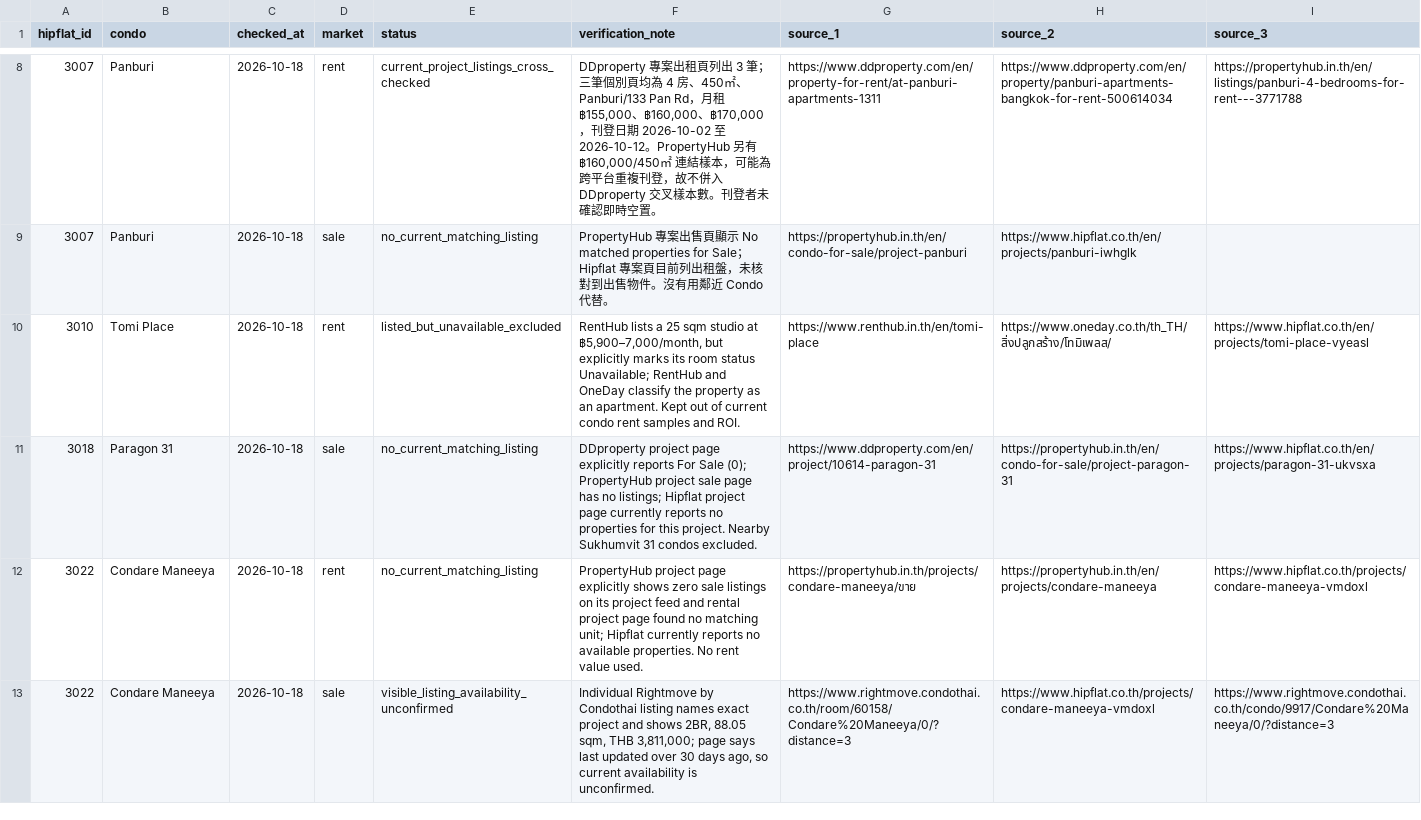
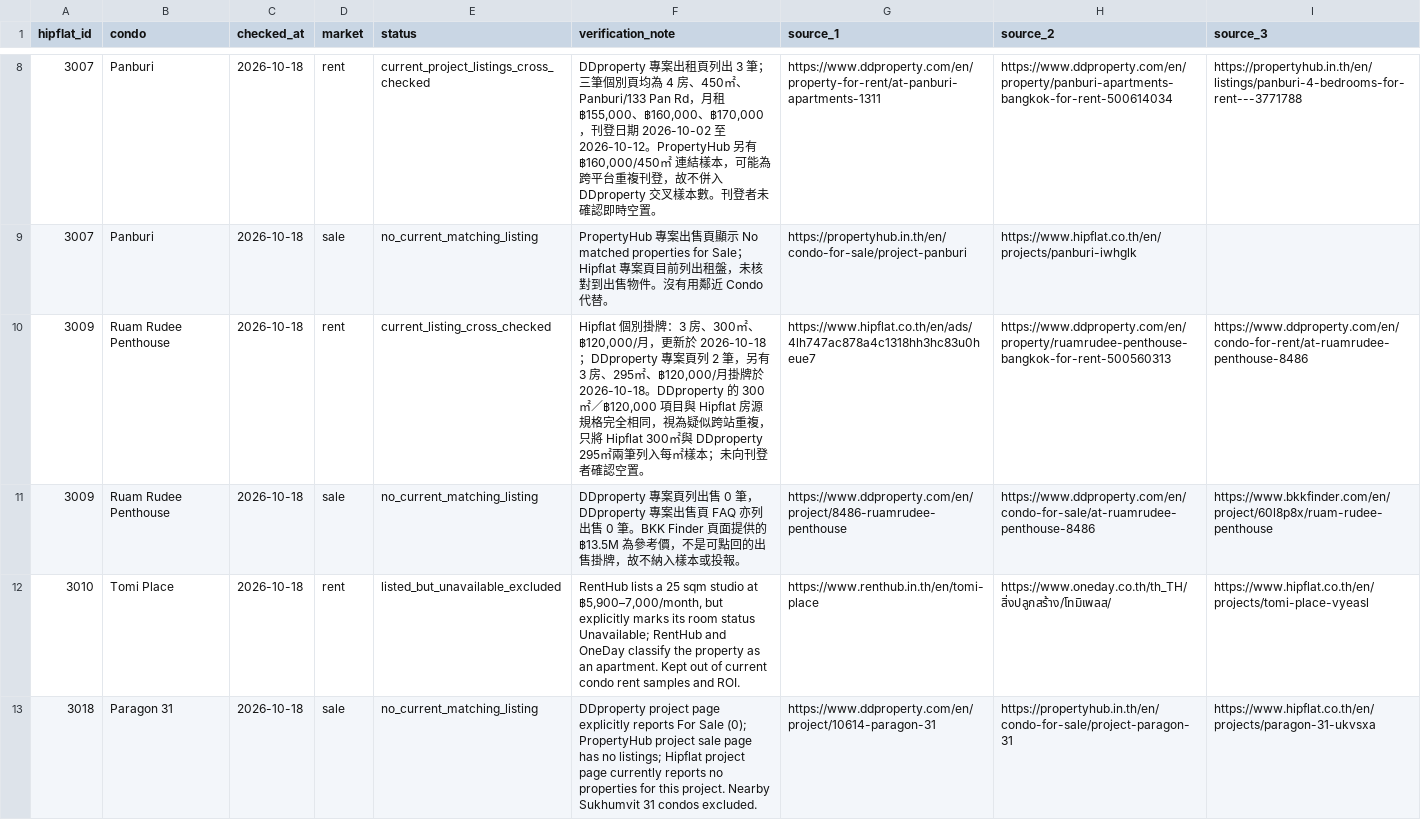
Before and after one commit to RainyMan/bangkok-condo-map, a CSV file: reports/listing-availability-checks-2026-10-18.csv, drawn as a sheet; only a part is shown, gaps mark what is left out; the shorter side is filled out with more unchanged rows; the diff names each change by its address in the sheet, - before the commit and + after, or states it on an @@ line.

Commit message:
Update Site source

```diff
--- a/reports/listing-availability-checks-2026-10-18.csv
+++ b/reports/listing-availability-checks-2026-10-18.csv
+row 10: 3009 | Ruam Rudee Penthouse | 2026-10-18 | rent | current_listing_cross_checked | Hipflat 個別掛牌：3 房、300㎡、฿120,000/月，更新於 2026-10-18；DDproperty 專案頁列 2 筆，另有 3 房、295㎡、฿120,000/月掛牌於 2026-10-18。DDproperty 的 300㎡／฿120,000 項目與 Hipflat 房源規格完全相同，視為疑似跨站重複，只將 Hipflat 300㎡與 DDproperty 295㎡兩筆列入每㎡樣本；未向刊登者確認空置。 | https://www.hipflat.co.th/en/ads/4lh747ac878a4c1318hh3hc83u0heue7 | https://www.ddproperty.com/en/property/ruamrudee-penthouse-bangkok-for-rent-500560313 | https://www.ddproperty.com/en/condo-for-rent/at-ruamrudee-penthouse-8486
+row 11: 3009 | Ruam Rudee Penthouse | 2026-10-18 | sale | no_current_matching_listing | DDproperty 專案頁列出售 0 筆，DDproperty 專案出售頁 FAQ 亦列出售 0 筆。BKK Finder 頁面提供的 ฿13.5M 為參考價，不是可點回的出售掛牌，故不納入樣本或投報。 | https://www.ddproperty.com/en/project/8486-ruamrudee-penthouse | https://www.ddproperty.com/en/condo-for-sale/at-ruamrudee-penthouse-8486 | https://www.bkkfinder.com/en/project/60l8p8x/ruam-rudee-penthouse
```
Also changed, not shown: 6 other files.
